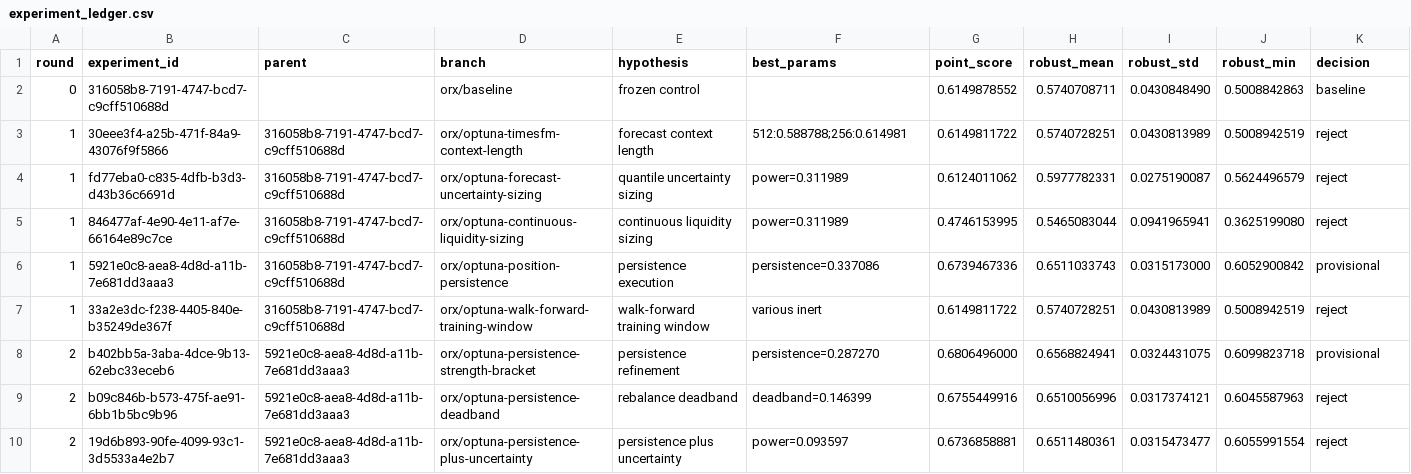
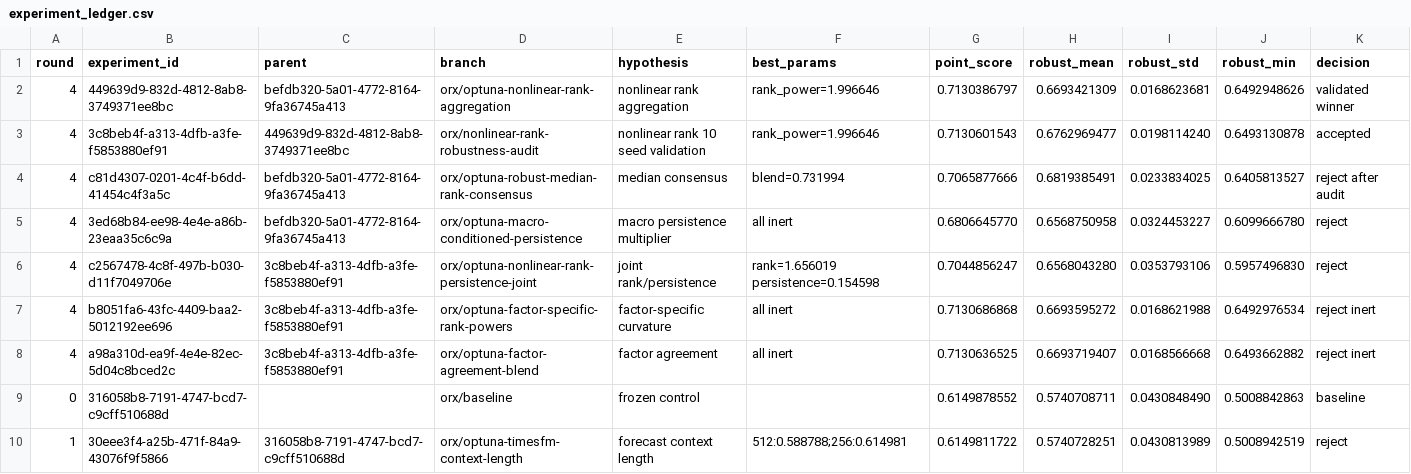
Before and after one commit to joe227-creator/fundamental-momentum, a CSV file: research/experiment_ledger.csv, drawn as a sheet; only a part is shown; the shorter side is filled out with more unchanged rows; the diff names each change by its address in the sheet, - before the commit and + after, or states it on an @@ line.

Commit message:
research: promote nonlinear rank candidate

```diff
--- a/research/experiment_ledger.csv
+++ b/research/experiment_ledger.csv
+row 2: 4 | 449639d9-832d-4812-8ab8-3749371ee8bc | befdb320-5a01-4772-8164-9fa36745a413 | orx/optuna-nonlinear-rank-aggregation | nonlinear rank aggregation | rank_power=1.996646 | 0.7130386797 | 0.6693421309 | 0.0168623681 | 0.6492948626 | validated winner
+row 3: 4 | 3c8beb4f-a313-4dfb-a3fe-f5853880ef91 | 449639d9-832d-4812-8ab8-3749371ee8bc | orx/nonlinear-rank-robustness-audit | nonlinear rank 10 seed validation | rank_power=1.996646 | 0.7130601543 | 0.6762969477 | 0.0198114240 | 0.6493130878 | accepted
+row 4: 4 | c81d4307-0201-4c4f-b6dd-41454c4f3a5c | befdb320-5a01-4772-8164-9fa36745a413 | orx/optuna-robust-median-rank-consensus | median consensus | blend=0.731994 | 0.7065877666 | 0.6819385491 | 0.0233834025 | 0.6405813527 | reject after audit
+row 5: 4 | 3ed68b84-ee98-4e4e-a86b-23eaa35c6c9a | befdb320-5a01-4772-8164-9fa36745a413 | orx/optuna-macro-conditioned-persistence | macro persistence multiplier | all inert | 0.6806645770 | 0.6568750958 | 0.0324453227 | 0.6099666780 | reject
+row 6: 4 | c2567478-4c8f-497b-b030-d11f7049706e | 3c8beb4f-a313-4dfb-a3fe-f5853880ef91 | orx/optuna-nonlinear-rank-persistence-joint | joint rank/persistence | rank=1.656019 persistence=0.154598 | 0.7044856247 | 0.6568043280 | 0.0353793106 | 0.5957496830 | reject
+row 7: 4 | b8051fa6-43fc-4409-baa2-5012192ee696 | 3c8beb4f-a313-4dfb-a3fe-f5853880ef91 | orx/optuna-factor-specific-rank-powers | factor-specific curvature | all inert | 0.7130686868 | 0.6693595272 | 0.0168621988 | 0.6492976534 | reject inert
+row 8: 4 | a98a310d-ea9f-4e4e-82ec-5d04c8bced2c | 3c8beb4f-a313-4dfb-a3fe-f5853880ef91 | orx/optuna-factor-agreement-blend | factor agreement | all inert | 0.7130636525 | 0.6693719407 | 0.0168566668 | 0.6493662882 | reject inert
```
Also changed, not shown: 7 other files.
